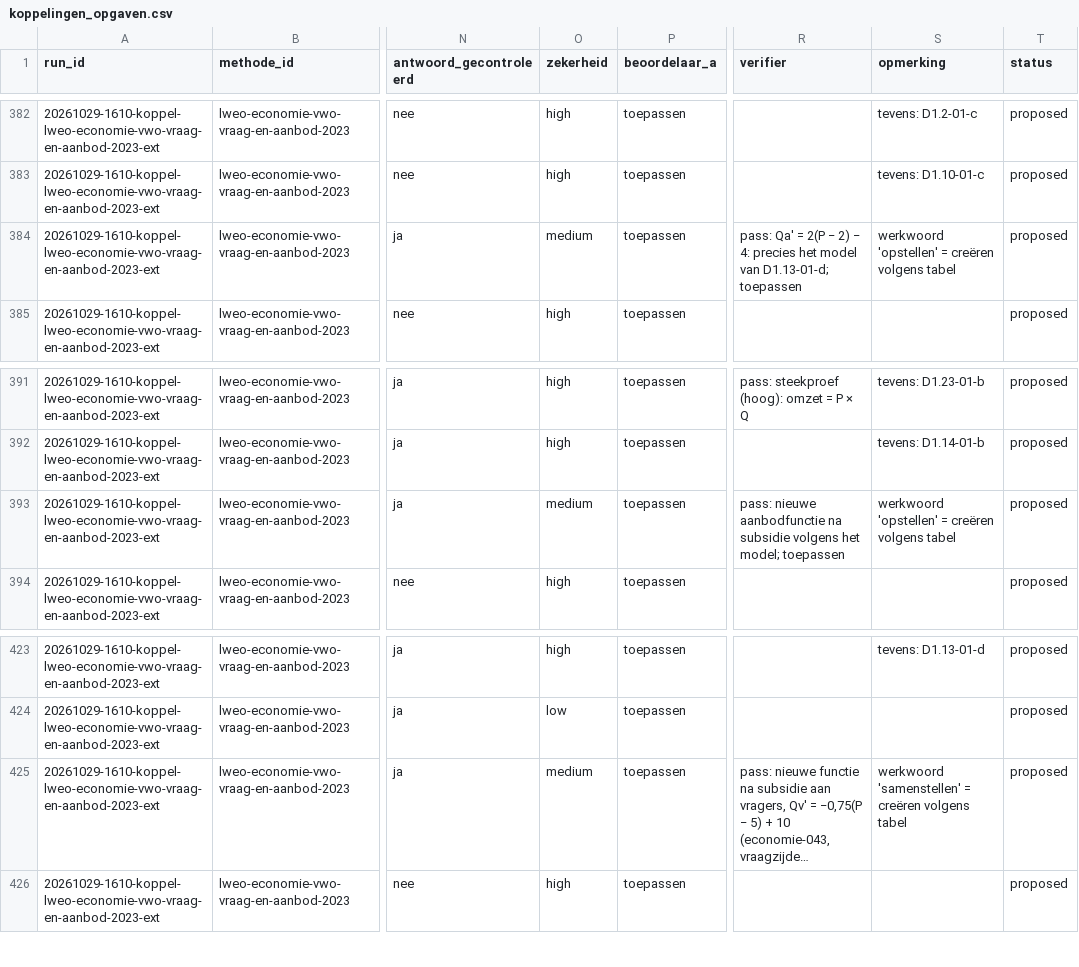
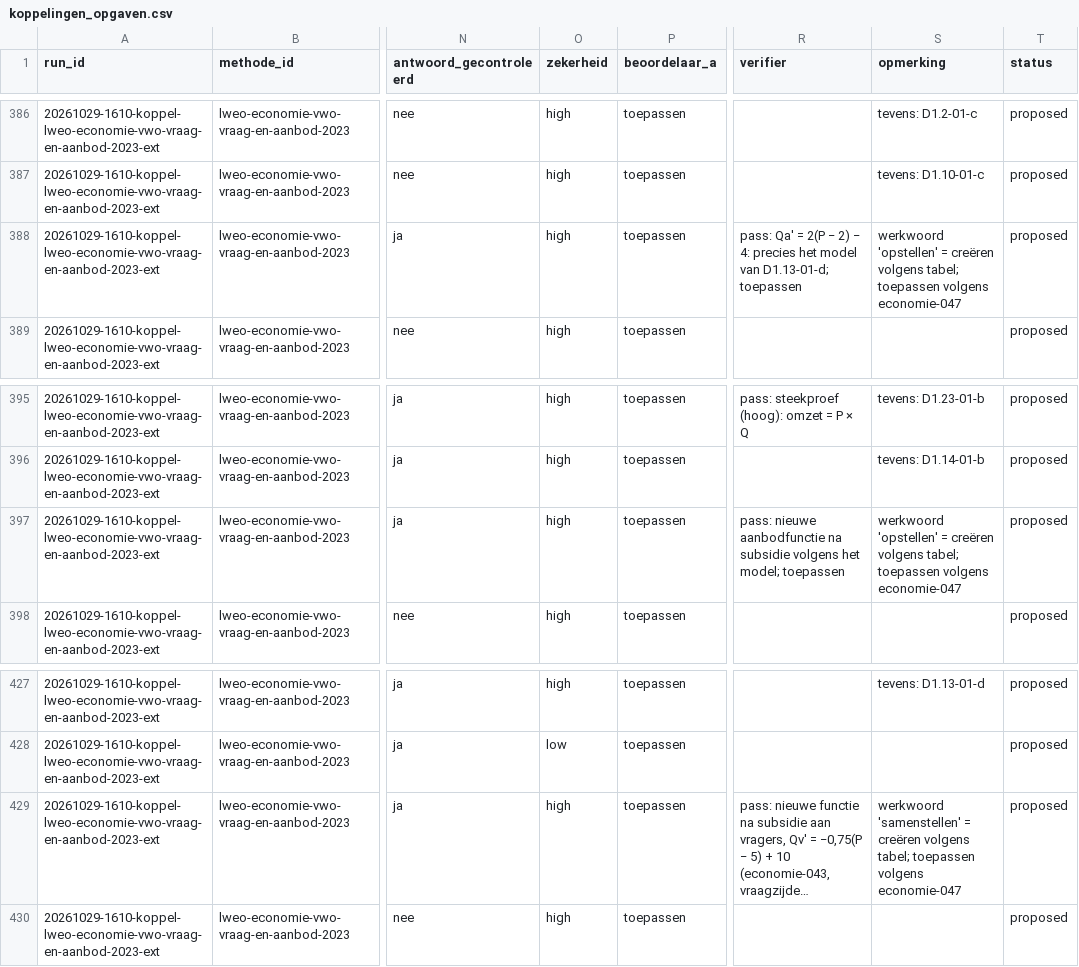
Before and after one commit to binkyjagger-dev/leerdoel-straat, a CSV file: runs/20261029-1610-koppel-lweo-economie-vwo-vraag-en-aanbod-2023-ext/output/koppelingen_opgaven.csv, drawn as a sheet; only a part is shown, gaps mark what is left out; long unchanged cells end in …; addresses are those after the commit; the diff covers the shown part only; the diff names each change by its address in the sheet, - before the commit and + after, or states it on an @@ line.

```diff
--- a/runs/20261029-1610-koppel-lweo-economie-vwo-vraag-en-aanbod-2023-ext/output/koppelingen_opgaven.csv
+++ b/runs/20261029-1610-koppel-lweo-economie-vwo-vraag-en-aanbod-2023-ext/output/koppelingen_opgaven.csv
-O388 (zekerheid): medium
+O388 (zekerheid): high
-S388 (opmerking): …creëren volgens tabel
+S388 (opmerking): …creëren volgens tabel; toepassen volgens economie-047
-O397 (zekerheid): medium
+O397 (zekerheid): high
-S397 (opmerking): …creëren volgens tabel
+S397 (opmerking): …creëren volgens tabel; toepassen volgens economie-047
-O429 (zekerheid): medium
+O429 (zekerheid): high
-S429 (opmerking): …creëren volgens tabel
+S429 (opmerking): …creëren volgens tabel; toepassen volgens economie-047
```
Also changed, not shown: 4 added rows and 26 edited cells elsewhere in this file, 12 other files.
